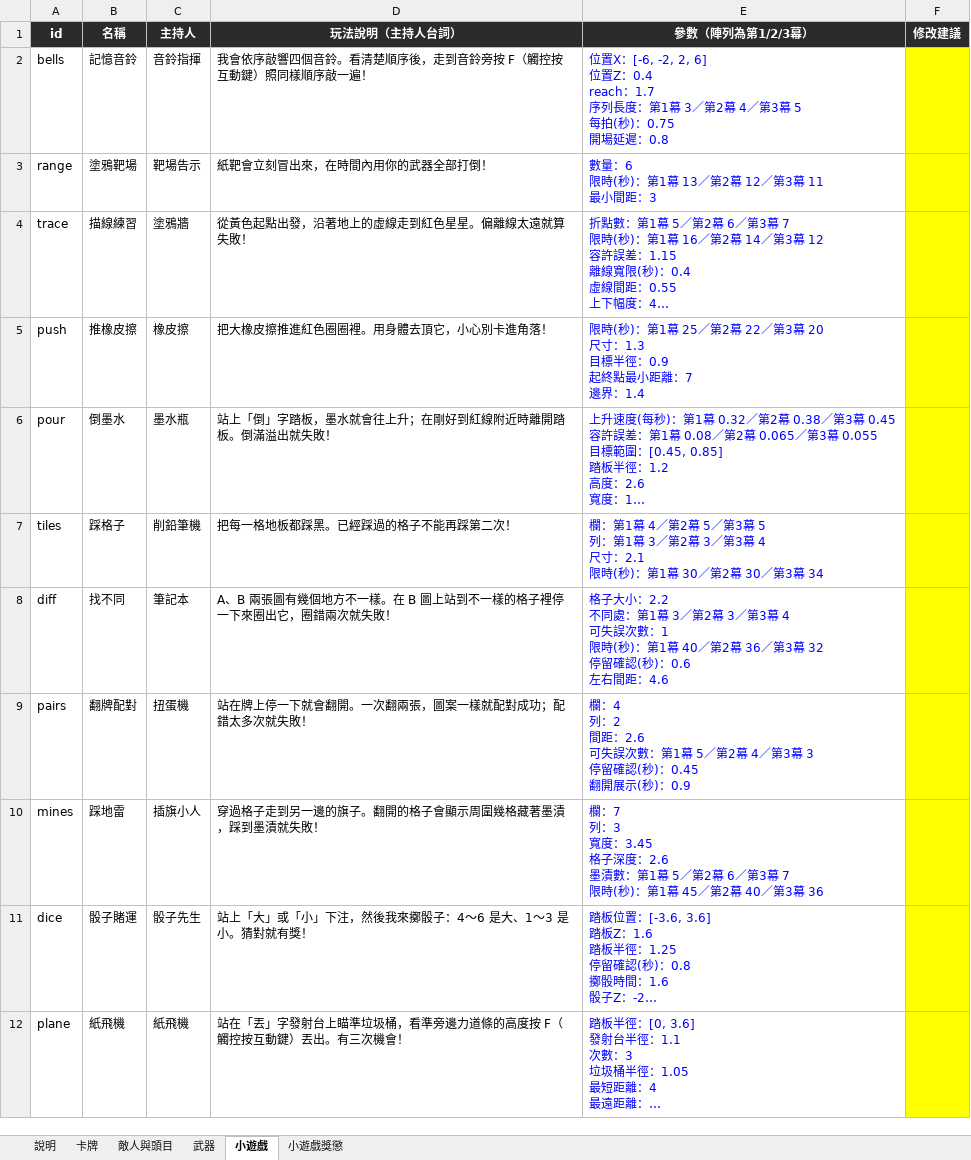
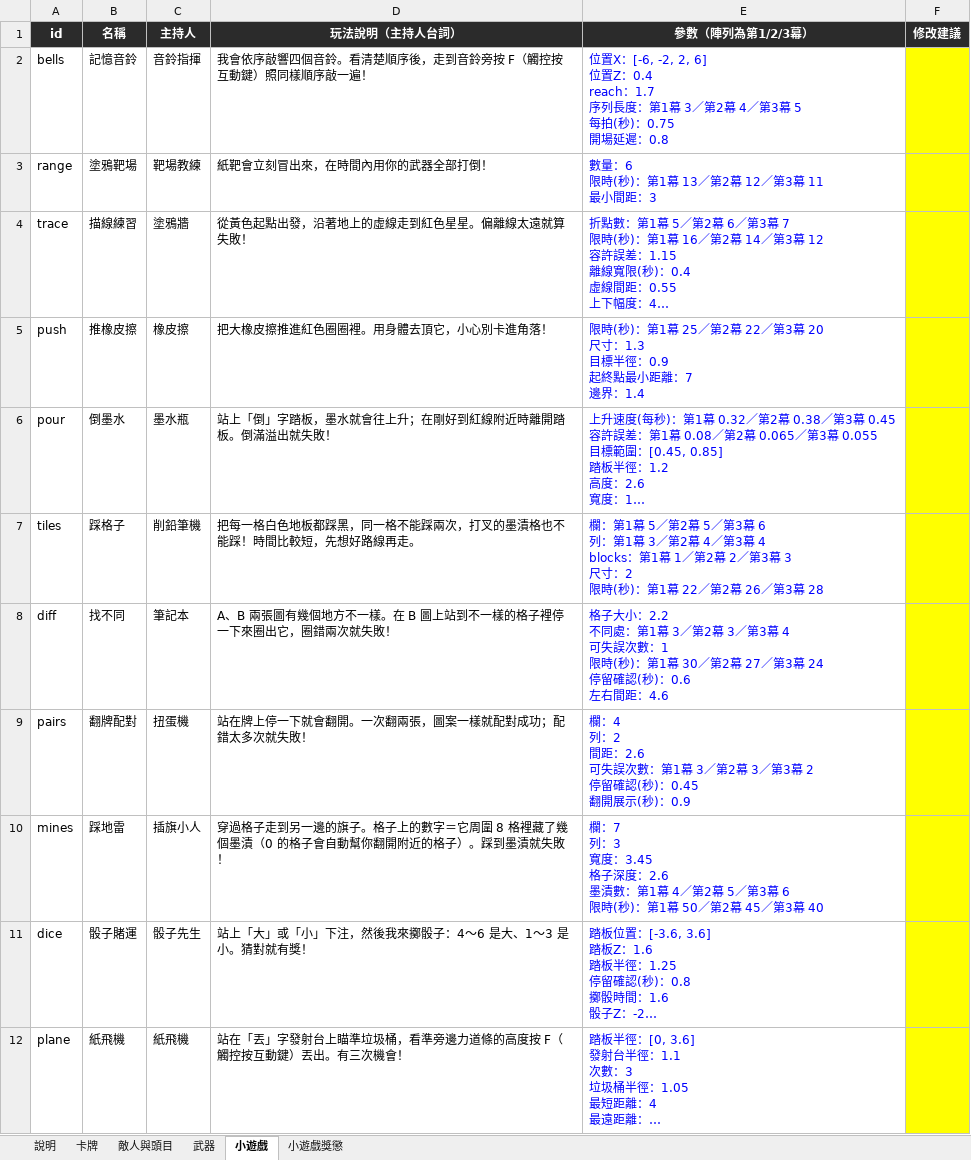
Before and after one commit to archie-30/FALLINK, an Excel workbook: 數值表.xlsx, sheet 小遊戲, drawn as a sheet; only a part is shown; long unchanged cells end in …; values as stored, in another font and other column widths than the file's, no borders; ↵ is a line break in a cell; the diff covers the shown part only; the diff names each change by its address in the sheet, - before the commit and + after, or states it on an @@ line.

```diff
--- a/數值表.xlsx (sheet 小遊戲)
+++ b/數值表.xlsx (sheet 小遊戲)
-C3 (主持人): 靶場告示
+C3 (主持人): 靶場教練
-D7 (玩法說明（主持人台詞）): 把每一格地板都踩黑。已經踩過的格子不能再踩第二次！
+D7 (玩法說明（主持人台詞）): 把每一格白色地板都踩黑，同一格不能踩兩次，打叉的墨漬格也不能踩！時間比較短，先想好路線再走。
-E7 (參數（陣列為第1/2/3幕）): …第1幕 4／第2幕 5／第3幕 5 ↵ 列：第1幕 3／第2幕 3／第3幕 4 ↵ 尺寸：2.1 ↵ 限時(秒)：第1幕 30／第2幕 30／第3幕 34
+E7 (參數（陣列為第1/2/3幕）): …第1幕 5／第2幕 5／第3幕 6 ↵ 列：第1幕 3／第2幕 4／第3幕 4 ↵ blocks：第1幕 1／第2幕 2／第3幕 3 ↵ 尺寸：2 ↵ 限時(秒)：第1幕 22／第2幕 26／第3幕 28
-E8 (參數（陣列為第1/2/3幕）): …第1幕 40／第2幕 36／第3幕 32 ↵ 停留確認…
+E8 (參數（陣列為第1/2/3幕）): …第1幕 30／第2幕 27／第3幕 24 ↵ 停留確認…
-E9 (參數（陣列為第1/2/3幕）): …第1幕 5／第2幕 4／第3幕 3 ↵ 停留確認…
+E9 (參數（陣列為第1/2/3幕）): …第1幕 3／第2幕 3／第3幕 2 ↵ 停留確認…
-D10 (玩法說明（主持人台詞）): …的旗子。翻開的格子會顯示周圍幾格藏著墨漬，踩到墨漬…
+D10 (玩法說明（主持人台詞）): …的旗子。格子上的數字＝它周圍 8 格裡藏了幾個墨漬（0 的格子會自動幫你翻開附近的格子）。踩到墨漬…
-E10 (參數（陣列為第1/2/3幕）): …第1幕 5／第2幕 6／第3幕 7 ↵ 限時(秒)：第1幕 45／第2幕 40／第3幕 36
+E10 (參數（陣列為第1/2/3幕）): …第1幕 4／第2幕 5／第3幕 6 ↵ 限時(秒)：第1幕 50／第2幕 45／第3幕 40
```
Also changed, not shown: 2 edited cells elsewhere in this sheet, sheet 小遊戲獎懲, sheet 武器, 20 other files.
